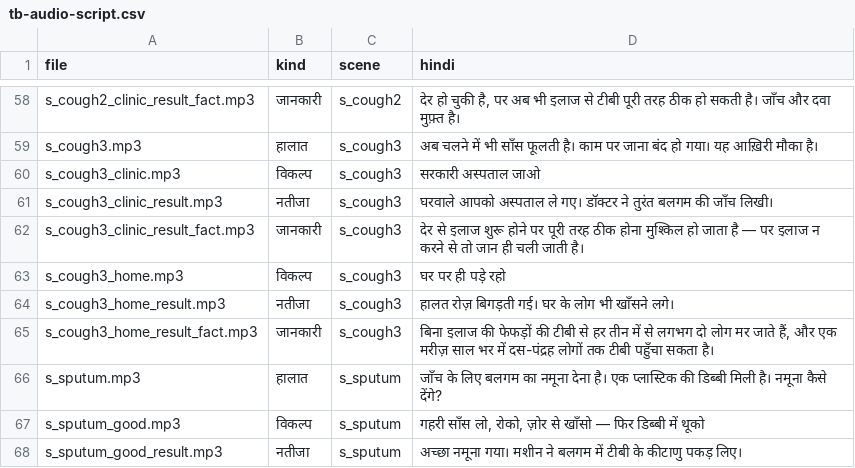
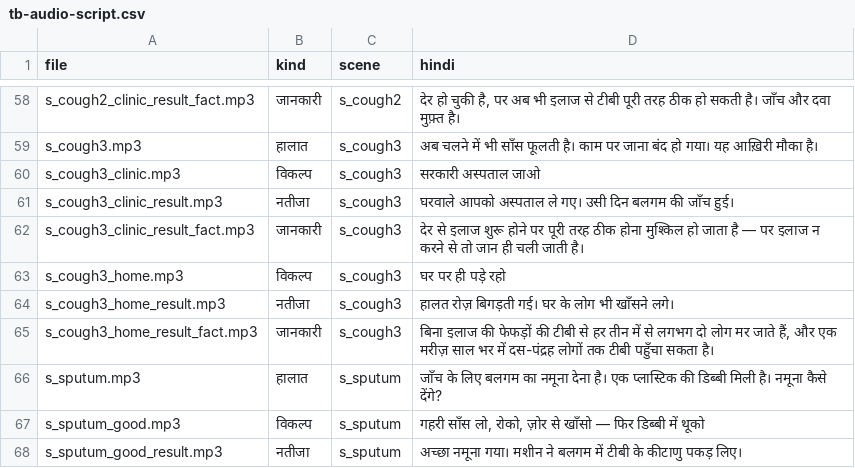
Before and after one commit to padhaipal/Hindi-fish-game, a CSV file: docs/tb-audio-script.csv, drawn as a sheet; only a part is shown, gaps mark what is left out.

```diff
--- a/docs/tb-audio-script.csv
+++ b/docs/tb-audio-script.csv
@@ -60,3 +60,3 @@ file,kind,scene,hindi
 "s_cough3_clinic.mp3","विकल्प","s_cough3","सरकारी अस्पताल जाओ"
-"s_cough3_clinic_result.mp3","नतीजा","s_cough3","घरवाले आपको अस्पताल ले गए। डॉक्टर ने तुरंत बलगम की जाँच लिखी।"
+"s_cough3_clinic_result.mp3","नतीजा","s_cough3","घरवाले आपको अस्पताल ले गए। उसी दिन बलगम की जाँच हुई।"
 "s_cough3_clinic_result_fact.mp3","जानकारी","s_cough3","देर से इलाज शुरू होने पर पूरी तरह ठीक होना मुश्किल हो जाता है — पर इलाज न करने से तो जान ही चली जाती है।"
```
Also changed, not shown: 8 other files.
